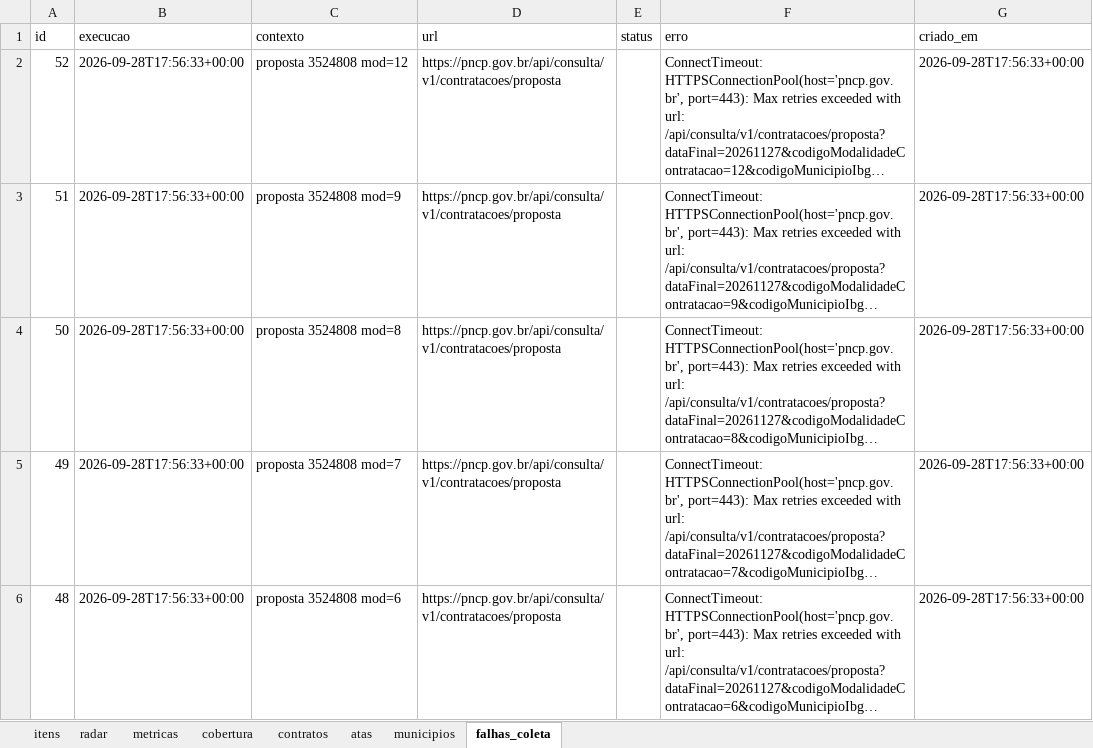
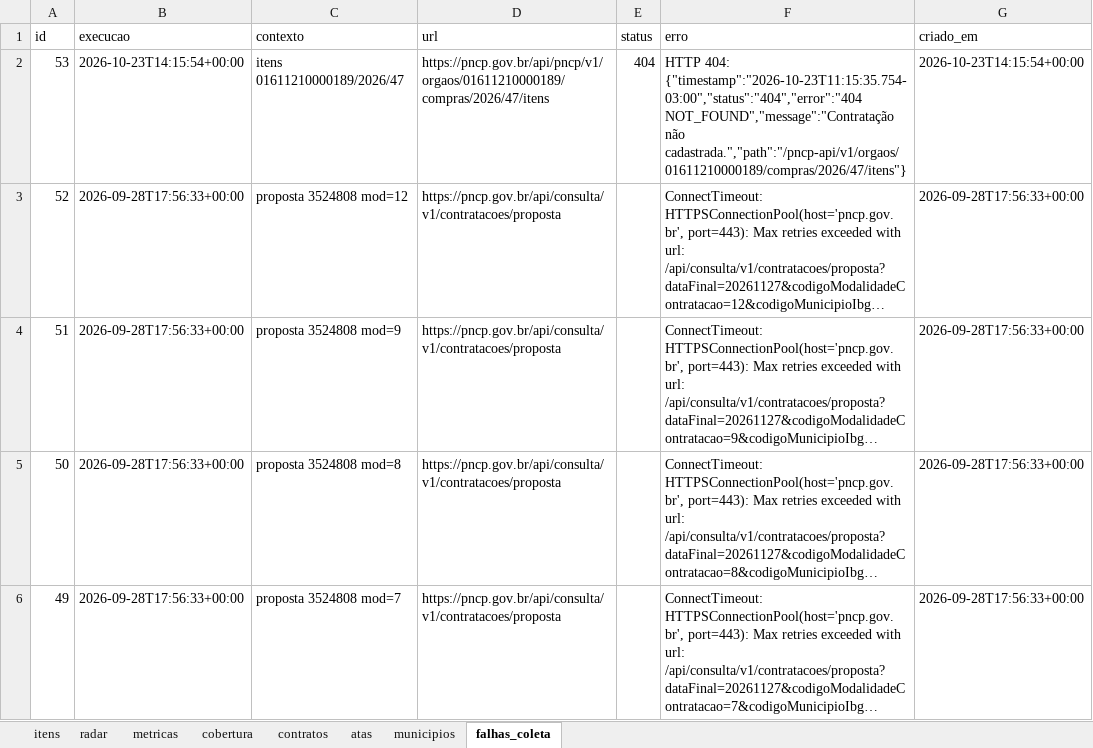
Before and after one commit to hub-ramos/licitacao, an Excel workbook: dados/licitacoes.xlsx, sheet falhas_coleta, drawn as a sheet; only a part is shown; the shorter side is filled out with more unchanged rows; long unchanged cells end in …; values as stored, in another font and other column widths than the file's, no borders; the diff names each change by its address in the sheet, - before the commit and + after, or states it on an @@ line.

```diff
--- a/dados/licitacoes.xlsx (sheet falhas_coleta)
+++ b/dados/licitacoes.xlsx (sheet falhas_coleta)
+row 2: 53 | 2026-10-23T14:15:54+00:00 | itens 01611210000189/2026/47 | https://pncp.gov.br/api/pncp/v1/orgaos/01611210000189/compras/2026/47/itens | 404 | HTTP 404: {"timestamp":"2026-10-23T11:15:35.754-03:00","status":"404","error":"404 NOT_FOUND","message":"Contratação não cadastrada.","path":"/pncp-api/v1/orgaos/01611210000189/compras/2026/47/itens"} | 2026-10-23T14:15:54+00:00
```
Also changed, not shown: sheet metricas, sheet itens, sheet radar, 6 other files.
